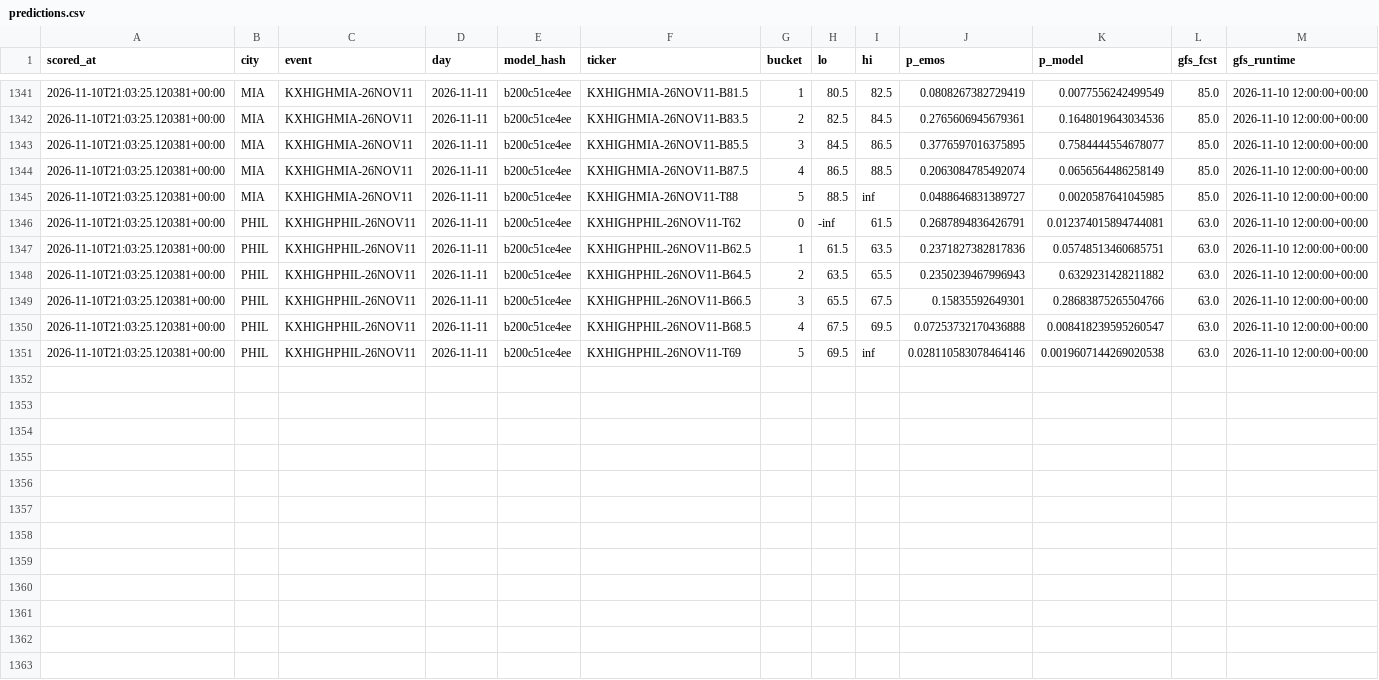
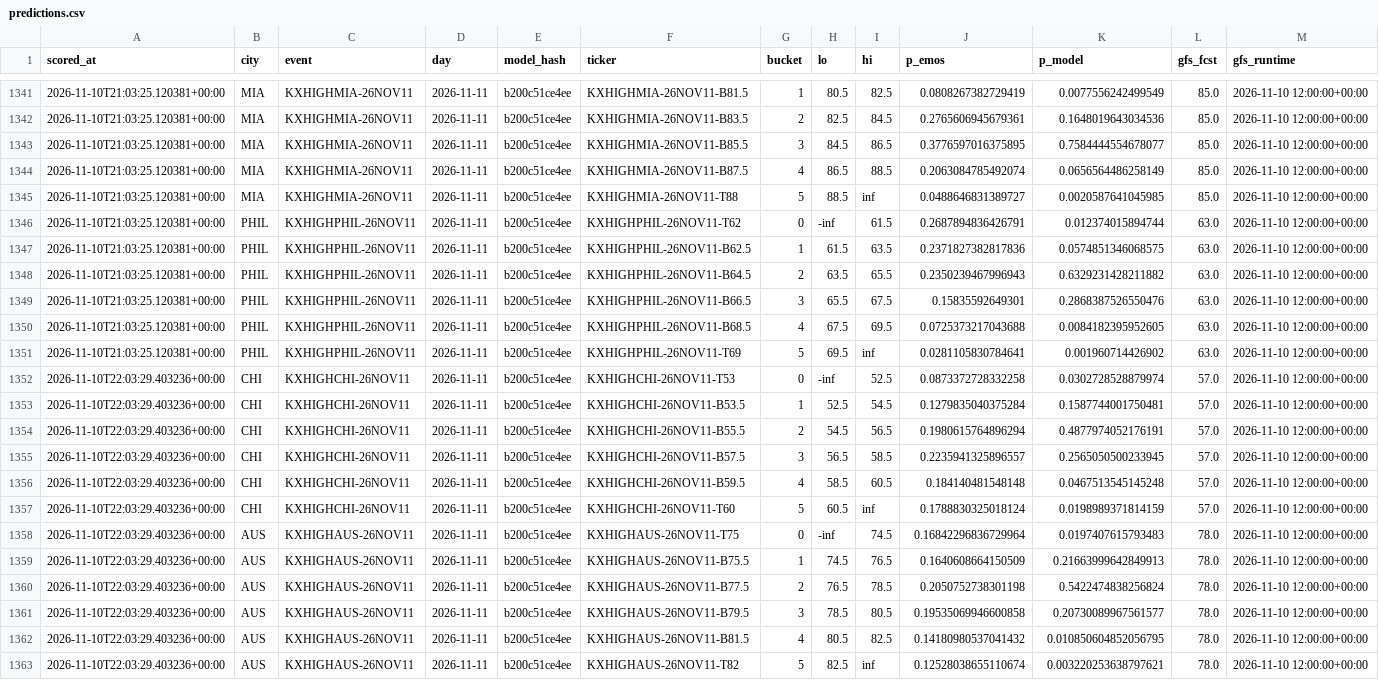
Before and after one commit to physicalreasoning/isotherm, a CSV file: predictions.csv, drawn as a sheet; only a part is shown, gaps mark what is left out.

```diff
--- a/predictions.csv
+++ b/predictions.csv
@@ -1345,7 +1345,19 @@ scored_at,city,event,day,model_hash,ticker,bucket,lo,hi,p_emos,p_model,gfs_fcst,
 2026-11-10T21:03:25.120381+00:00,MIA,KXHIGHMIA-26NOV11,2026-11-11,b200c51ce4ee,KXHIGHMIA-26NOV11-T88,5,88.5,inf,0.0488646831389727,0.0020587641045985,85.0,2026-11-10 12:00:00+00:00
-2026-11-10T21:03:25.120381+00:00,PHIL,KXHIGHPHIL-26NOV11,2026-11-11,b200c51ce4ee,KXHIGHPHIL-26NOV11-T62,0,-inf,61.5,0.2687894836426791,0.012374015894744081,63.0,2026-11-10 12:00:00+00:00
-2026-11-10T21:03:25.120381+00:00,PHIL,KXHIGHPHIL-26NOV11,2026-11-11,b200c51ce4ee,KXHIGHPHIL-26NOV11-B62.5,1,61.5,63.5,0.2371827382817836,0.05748513460685751,63.0,2026-11-10 12:00:00+00:00
+2026-11-10T21:03:25.120381+00:00,PHIL,KXHIGHPHIL-26NOV11,2026-11-11,b200c51ce4ee,KXHIGHPHIL-26NOV11-T62,0,-inf,61.5,0.2687894836426791,0.012374015894744,63.0,2026-11-10 12:00:00+00:00
+2026-11-10T21:03:25.120381+00:00,PHIL,KXHIGHPHIL-26NOV11,2026-11-11,b200c51ce4ee,KXHIGHPHIL-26NOV11-B62.5,1,61.5,63.5,0.2371827382817836,0.0574851346068575,63.0,2026-11-10 12:00:00+00:00
 2026-11-10T21:03:25.120381+00:00,PHIL,KXHIGHPHIL-26NOV11,2026-11-11,b200c51ce4ee,KXHIGHPHIL-26NOV11-B64.5,2,63.5,65.5,0.2350239467996943,0.6329231428211882,63.0,2026-11-10 12:00:00+00:00
-2026-11-10T21:03:25.120381+00:00,PHIL,KXHIGHPHIL-26NOV11,2026-11-11,b200c51ce4ee,KXHIGHPHIL-26NOV11-B66.5,3,65.5,67.5,0.15835592649301,0.28683875265504766,63.0,2026-11-10 12:00:00+00:00
-2026-11-10T21:03:25.120381+00:00,PHIL,KXHIGHPHIL-26NOV11,2026-11-11,b200c51ce4ee,KXHIGHPHIL-26NOV11-B68.5,4,67.5,69.5,0.07253732170436888,0.008418239595260547,63.0,2026-11-10 12:00:00+00:00
-2026-11-10T21:03:25.120381+00:00,PHIL,KXHIGHPHIL-26NOV11,2026-11-11,b200c51ce4ee,KXHIGHPHIL-26NOV11-T69,5,69.5,inf,0.028110583078464146,0.0019607144269020538,63.0,2026-11-10 12:00:00+00:00
+2026-11-10T21:03:25.120381+00:00,PHIL,KXHIGHPHIL-26NOV11,2026-11-11,b200c51ce4ee,KXHIGHPHIL-26NOV11-B66.5,3,65.5,67.5,0.15835592649301,0.2868387526550476,63.0,2026-11-10 12:00:00+00:00
+2026-11-10T21:03:25.120381+00:00,PHIL,KXHIGHPHIL-26NOV11,2026-11-11,b200c51ce4ee,KXHIGHPHIL-26NOV11-B68.5,4,67.5,69.5,0.0725373217043688,0.0084182395952605,63.0,2026-11-10 12:00:00+00:00
+2026-11-10T21:03:25.120381+00:00,PHIL,KXHIGHPHIL-26NOV11,2026-11-11,b200c51ce4ee,KXHIGHPHIL-26NOV11-T69,5,69.5,inf,0.0281105830784641,0.001960714426902,63.0,2026-11-10 12:00:00+00:00
+2026-11-10T22:03:29.403236+00:00,CHI,KXHIGHCHI-26NOV11,2026-11-11,b200c51ce4ee,KXHIGHCHI-26NOV11-T53,0,-inf,52.5,0.0873372728332258,0.0302728528879974,57.0,2026-11-10 12:00:00+00:00
+2026-11-10T22:03:29.403236+00:00,CHI,KXHIGHCHI-26NOV11,2026-11-11,b200c51ce4ee,KXHIGHCHI-26NOV11-B53.5,1,52.5,54.5,0.1279835040375284,0.1587744001750481,57.0,2026-11-10 12:00:00+00:00
+2026-11-10T22:03:29.403236+00:00,CHI,KXHIGHCHI-26NOV11,2026-11-11,b200c51ce4ee,KXHIGHCHI-26NOV11-B55.5,2,54.5,56.5,0.1980615764896294,0.4877974052176191,57.0,2026-11-10 12:00:00+00:00
+2026-11-10T22:03:29.403236+00:00,CHI,KXHIGHCHI-26NOV11,2026-11-11,b200c51ce4ee,KXHIGHCHI-26NOV11-B57.5,3,56.5,58.5,0.2235941325896557,0.2565050500233945,57.0,2026-11-10 12:00:00+00:00
+2026-11-10T22:03:29.403236+00:00,CHI,KXHIGHCHI-26NOV11,2026-11-11,b200c51ce4ee,KXHIGHCHI-26NOV11-B59.5,4,58.5,60.5,0.184140481548148,0.0467513545145248,57.0,2026-11-10 12:00:00+00:00
+2026-11-10T22:03:29.403236+00:00,CHI,KXHIGHCHI-26NOV11,2026-11-11,b200c51ce4ee,KXHIGHCHI-26NOV11-T60,5,60.5,inf,0.1788830325018124,0.0198989371814159,57.0,2026-11-10 12:00:00+00:00
+2026-11-10T22:03:29.403236+00:00,AUS,KXHIGHAUS-26NOV11,2026-11-11,b200c51ce4ee,KXHIGHAUS-26NOV11-T75,0,-inf,74.5,0.16842296836729964,0.0197407615793483,78.0,2026-11-10 12:00:00+00:00
+2026-11-10T22:03:29.403236+00:00,AUS,KXHIGHAUS-26NOV11,2026-11-11,b200c51ce4ee,KXHIGHAUS-26NOV11-B75.5,1,74.5,76.5,0.1640608664150509,0.21663999642849913,78.0,2026-11-10 12:00:00+00:00
+2026-11-10T22:03:29.403236+00:00,AUS,KXHIGHAUS-26NOV11,2026-11-11,b200c51ce4ee,KXHIGHAUS-26NOV11-B77.5,2,76.5,78.5,0.2050752738301198,0.5422474838256824,78.0,2026-11-10 12:00:00+00:00
+2026-11-10T22:03:29.403236+00:00,AUS,KXHIGHAUS-26NOV11,2026-11-11,b200c51ce4ee,KXHIGHAUS-26NOV11-B79.5,3,78.5,80.5,0.19535069946600858,0.20730089967561577,78.0,2026-11-10 12:00:00+00:00
+2026-11-10T22:03:29.403236+00:00,AUS,KXHIGHAUS-26NOV11,2026-11-11,b200c51ce4ee,KXHIGHAUS-26NOV11-B81.5,4,80.5,82.5,0.14180980537041432,0.010850604852056795,78.0,2026-11-10 12:00:00+00:00
+2026-11-10T22:03:29.403236+00:00,AUS,KXHIGHAUS-26NOV11,2026-11-11,b200c51ce4ee,KXHIGHAUS-26NOV11-T82,5,82.5,inf,0.12528038655110674,0.003220253638797621,78.0,2026-11-10 12:00:00+00:00
```
Also changed, not shown: runs.csv, trades.csv, 1 other file.
